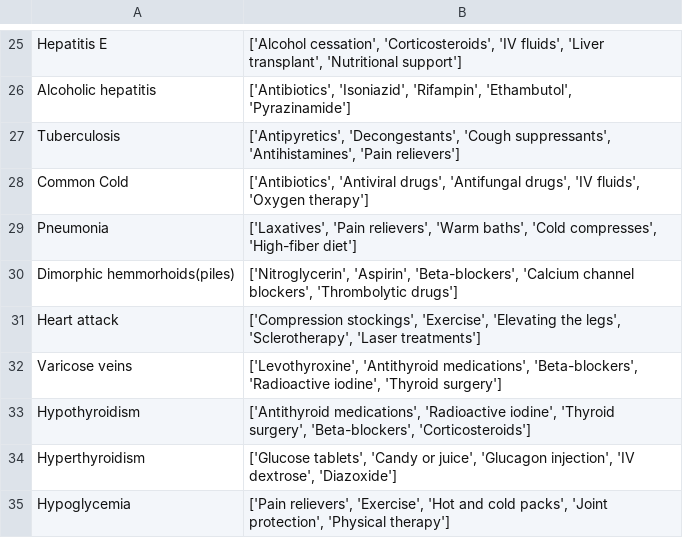
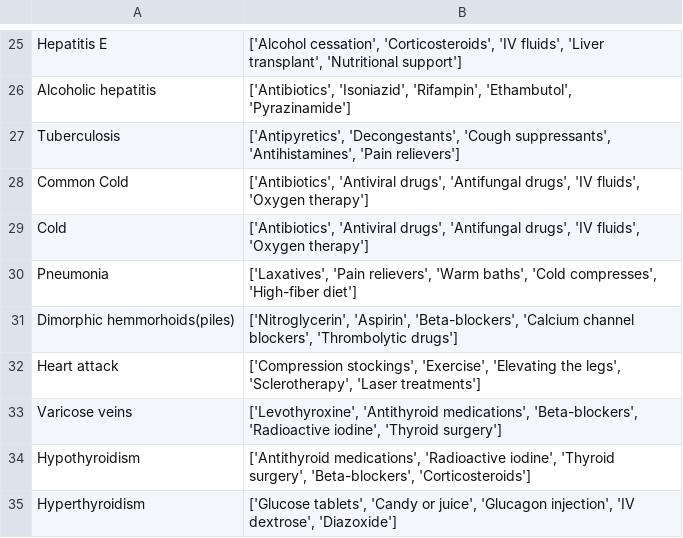
Before and after one commit to divyachatrathi0406/mrs, a CSV file: medications.csv, drawn as a sheet; only a part is shown, gaps mark what is left out; the shorter side is filled out with more unchanged rows.

Commit message:
Update medications.csv

```diff
--- a/medications.csv
+++ b/medications.csv
@@ -28,2 +28,3 @@ Tuberculosis,"['Antipyretics', 'Decongestants', 'Cough suppressants', 'Antihista
 Common Cold,"['Antibiotics', 'Antiviral drugs', 'Antifungal drugs', 'IV fluids', 'Oxygen therapy']"
+Cold,"['Antibiotics', 'Antiviral drugs', 'Antifungal drugs', 'IV fluids', 'Oxygen therapy']"
 Pneumonia,"['Laxatives', 'Pain relievers', 'Warm baths', 'Cold compresses', 'High-fiber diet']"
```
